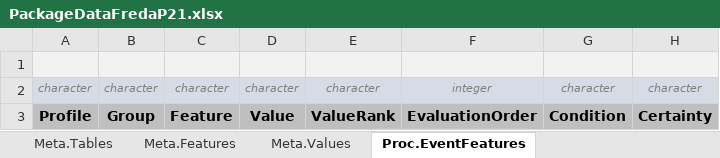
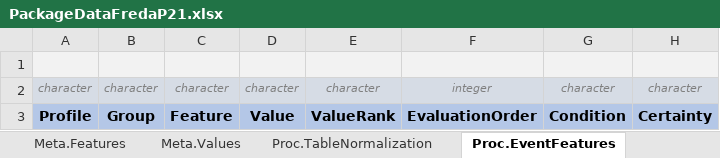
Before and after one commit to BastianReiter/dsFredaP21, an Excel workbook: Development/Data/PackageData/PackageDataFredaP21.xlsx, sheet Proc.EventFeatures, drawn as a sheet; values as stored, in another font and other column widths than the file's, no borders; the diff names each change by its address in the sheet, - before the commit and + after, or states it on an @@ line.

```diff
--- a/Development/Data/PackageData/PackageDataFredaP21.xlsx (sheet Proc.EventFeatures)
+++ b/Development/Data/PackageData/PackageDataFredaP21.xlsx (sheet Proc.EventFeatures)
-A3:H3 fill: #BFBFBF
+A3:H3 fill: #B4C7E7
```
Also changed, not shown: sheet Meta.Values, sheet Set.FeatureRequirements, sheet Meta.Features, sheet Set.DataRemediation, sheet Set.FeatureTracking, sheet Set.FuzzyStringMatching, 4 more sheets, other sheet tabs, formulas that keep their value, 23 other files.
